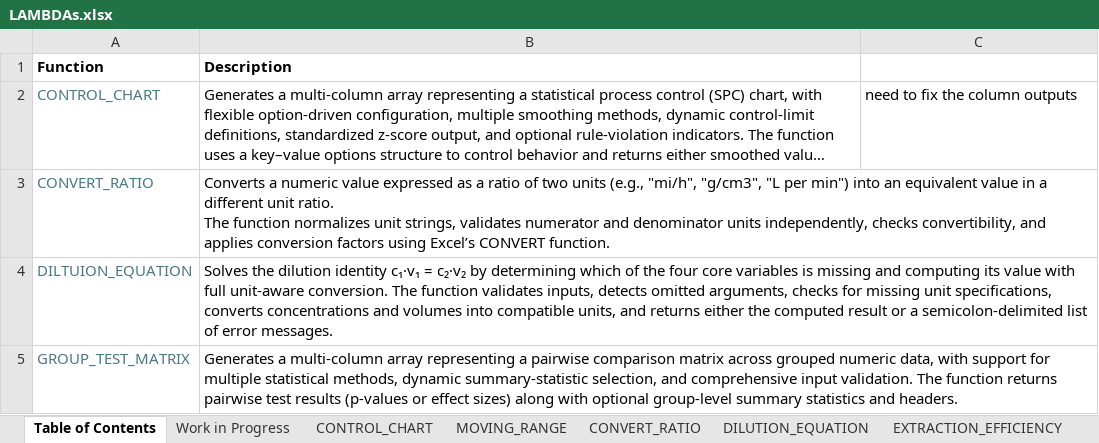
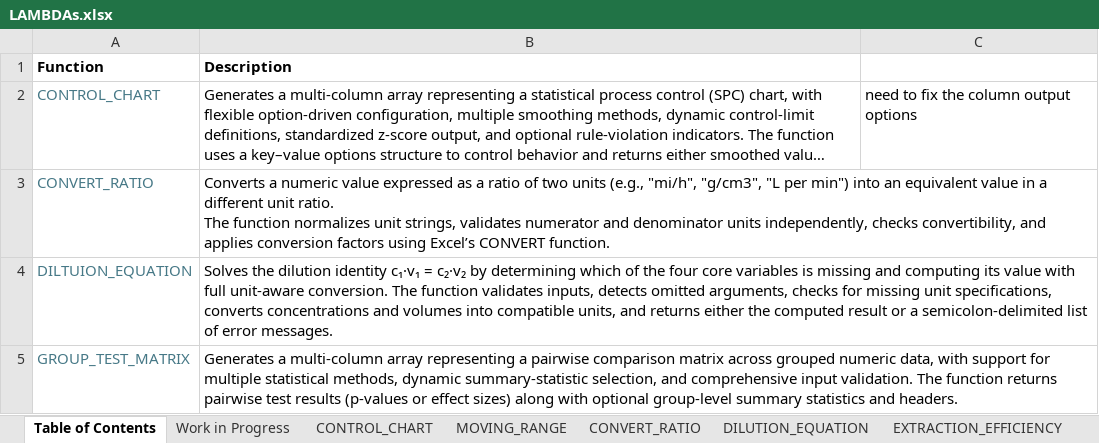
Before and after one commit to NotEntirelyUnlikely/LAMBDA, an Excel workbook: LAMBDAs.xlsx, sheet Table of Contents, drawn as a sheet; only a part is shown; long unchanged cells end in …; values as stored, in another font and other column widths than the file's, no borders; the diff names each change by its address in the sheet, - before the commit and + after, or states it on an @@ line.

```diff
--- a/LAMBDAs.xlsx (sheet Table of Contents)
+++ b/LAMBDAs.xlsx (sheet Table of Contents)
-C2: need to fix the column outputs
+C2: need to fix the column output options
```
Also changed, not shown: sheet Work in Progress, sheet WAVEFORM, sheet MOVING_RANGE, formulas that keep their value, charts or pictures.
